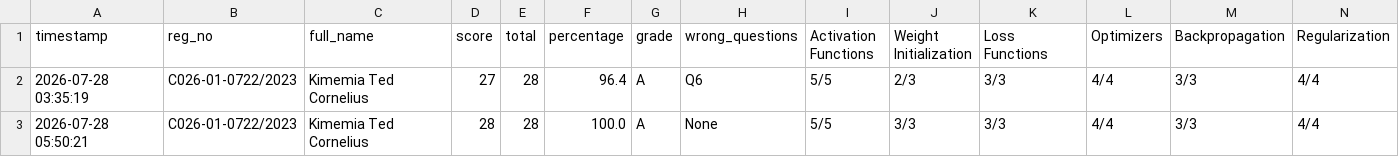
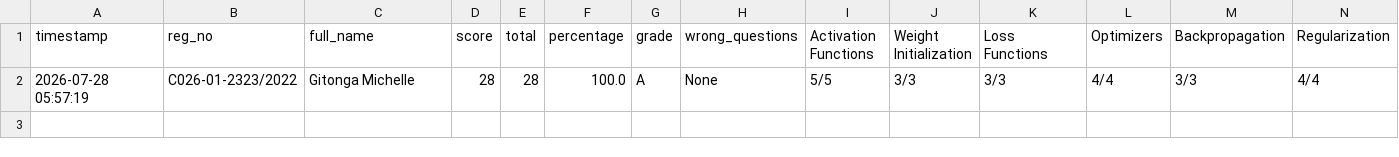
Before and after one commit to sirrom/4th-year-assignments-, a CSV file: lab_results/lab_assessment_results.csv, drawn as a sheet; only a part is shown; removed rows and columns are numbered as before the commit, all else as after; rows hold the shown columns only; the diff names each change by its address in the sheet, - before the commit and + after, or states it on an @@ line.

Commit message:
Result: C026-01-2323/2022 28/28 Grade A

```diff
--- a/lab_results/lab_assessment_results.csv
+++ b/lab_results/lab_assessment_results.csv
-row 2: 2026-07-28 03:35:19 | C026-01-0722/2023 | Kimemia Ted Cornelius | 27 | 28 | 96.4 | A | Q6 | 5/5 | 2/3 | 3/3 | 4/4 | 3/3 | 4/4
-A2 (timestamp): 2026-07-28 05:50:21
+A2 (timestamp): 2026-07-28 05:57:19
-B2 (reg_no): C026-01-0722/2023
+B2 (reg_no): C026-01-2323/2022
-C2 (full_name): Kimemia Ted Cornelius
+C2 (full_name): Gitonga Michelle
```
